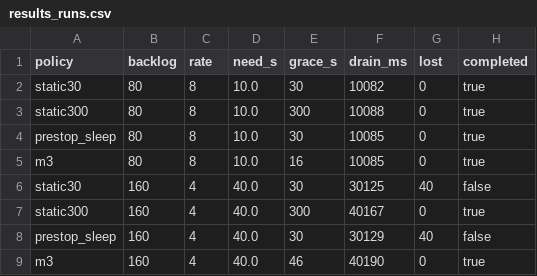
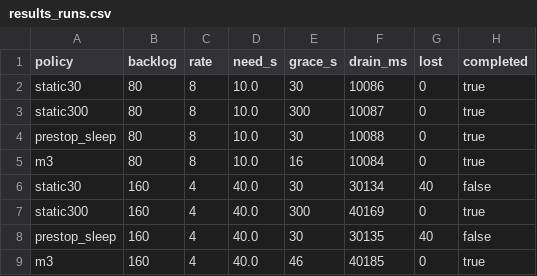
Before and after one commit to alfa-yohannis/elixir-kubernetes-communication, a CSV file: 01_cross_layer_grace_controller/data/results_runs.csv, drawn as a sheet.

```diff
--- a/01_cross_layer_grace_controller/data/results_runs.csv
+++ b/01_cross_layer_grace_controller/data/results_runs.csv
@@ -1,9 +1,9 @@
 policy,backlog,rate,need_s,grace_s,drain_ms,lost,completed
-static30,80,8,10.0,30,10082,0,true
-static300,80,8,10.0,300,10088,0,true
-prestop_sleep,80,8,10.0,30,10085,0,true
-m3,80,8,10.0,16,10085,0,true
-static30,160,4,40.0,30,30125,40,false
-static300,160,4,40.0,300,40167,0,true
-prestop_sleep,160,4,40.0,30,30129,40,false
-m3,160,4,40.0,46,40190,0,true
+static30,80,8,10.0,30,10086,0,true
+static300,80,8,10.0,300,10087,0,true
+prestop_sleep,80,8,10.0,30,10088,0,true
+m3,80,8,10.0,16,10084,0,true
+static30,160,4,40.0,30,30134,40,false
+static300,160,4,40.0,300,40169,0,true
+prestop_sleep,160,4,40.0,30,30135,40,false
+m3,160,4,40.0,46,40185,0,true
```
Also changed, not shown: 01_cross_layer_grace_controller/data/results_runs_ci.csv, 01_cross_layer_grace_controller/data/results_scale.csv, 5 other files.
